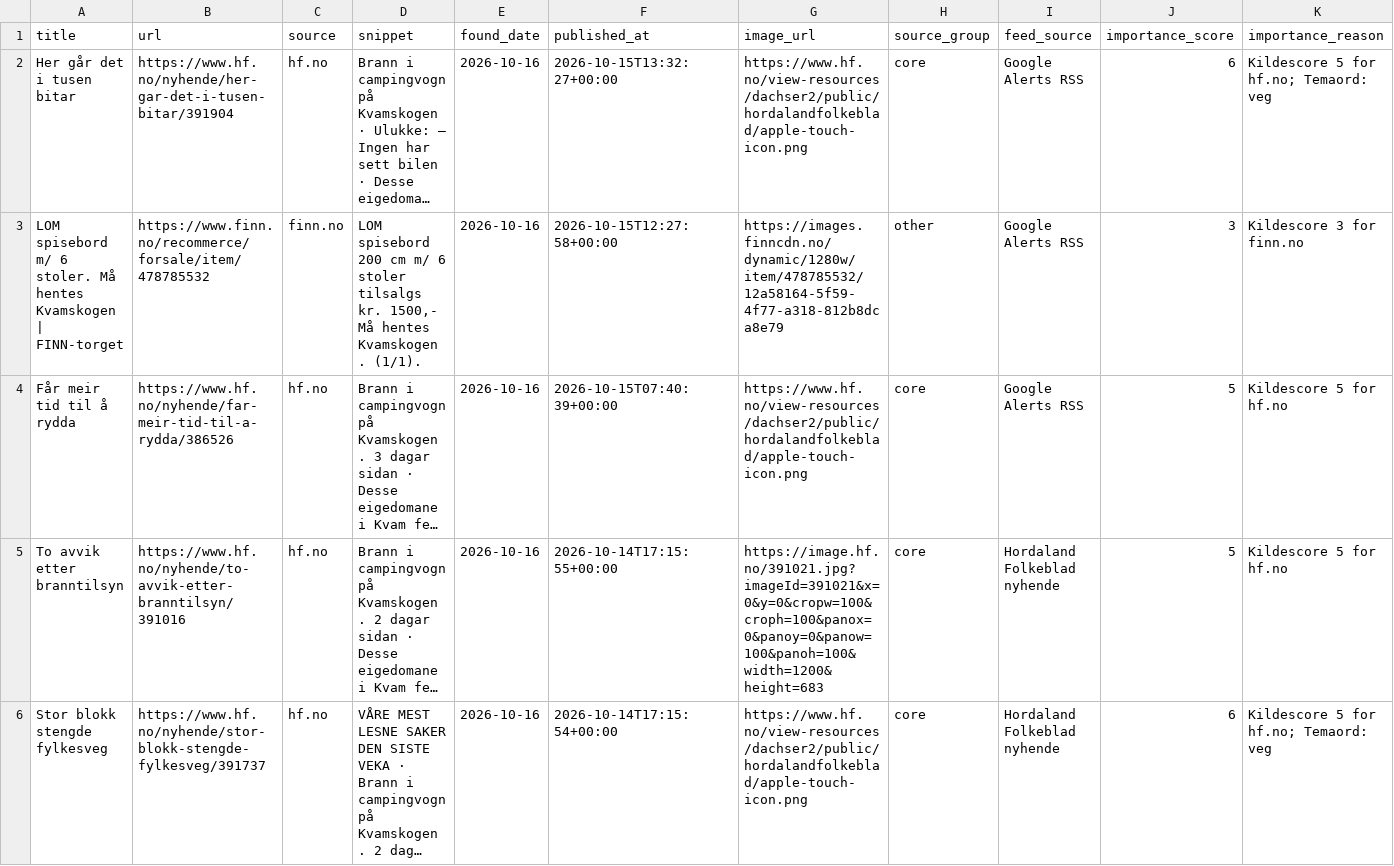
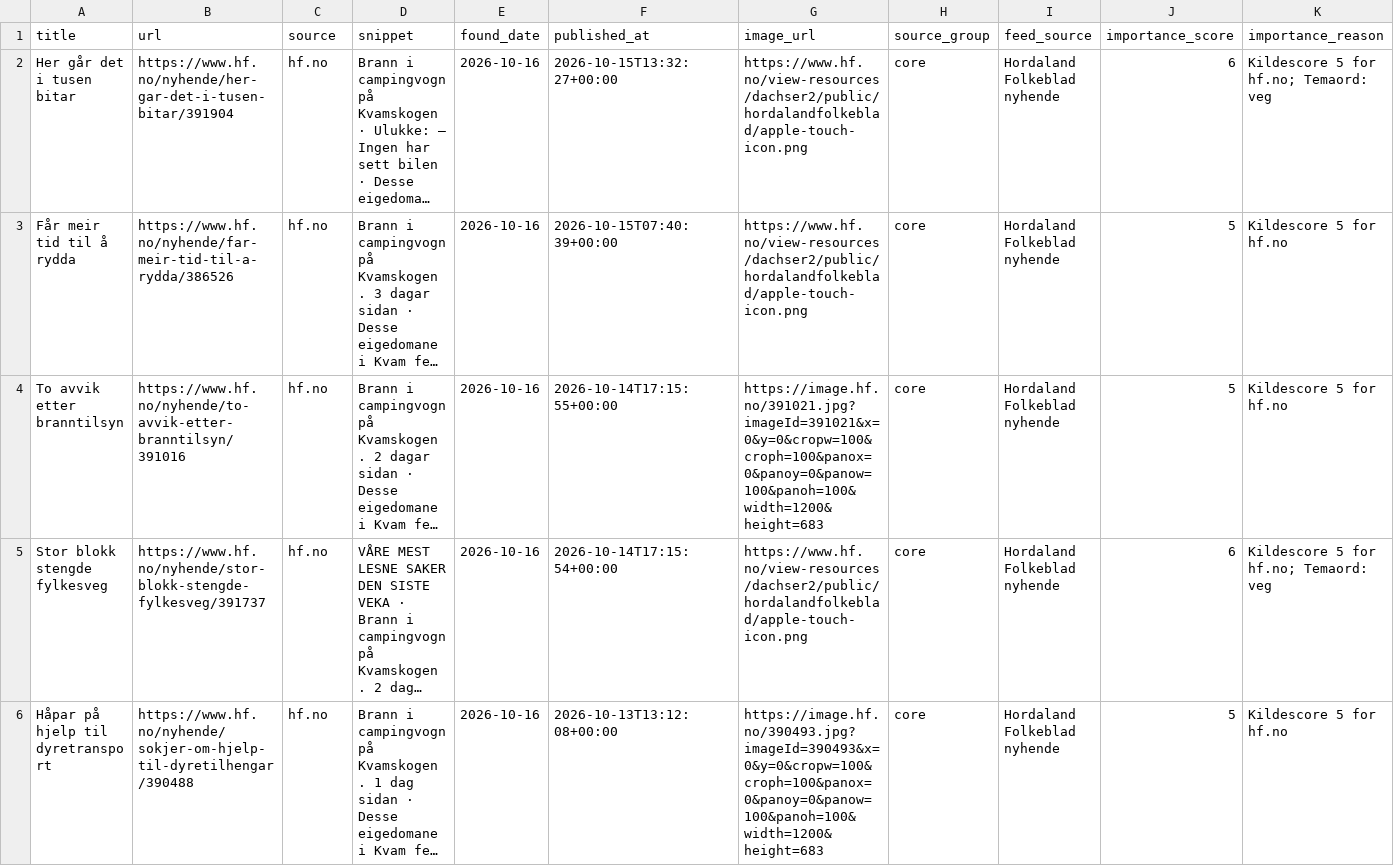
Before and after one commit to naessrobert-ui/visitkvamskogen, a CSV file: public/data/kvamskogen_news.csv, drawn as a sheet; only a part is shown; the shorter side is filled out with more unchanged rows; long unchanged cells end in …; removed rows and columns are numbered as before the commit, all else as after; the diff names each change by its address in the sheet, - before the commit and + after, or states it on an @@ line.

```diff
--- a/public/data/kvamskogen_news.csv
+++ b/public/data/kvamskogen_news.csv
-I2 (feed_source): Google Alerts RSS
+I2 (feed_source): Hordaland Folkeblad nyhende
-row 3: LOM spisebord m/ 6 stoler. Må hentes Kvamskogen | FINN-torget | https://www.finn.no/recommerce/forsale/item/478785532 | finn.no | LOM spisebord 200 cm m/ 6 stoler tilsalgs kr. 1500,- Må hentes Kvamskogen . (1/1). | 2026-10-16 | 2026-10-15T12:27:58+00:00 | https://images.finncdn.no/dynamic/1280w/item/478785532/12a58164-5f59-4f77-a318-812b8dca8e79 | other | Google Alerts RSS | 3 | Kildescore 3 for finn.no
-I3 (feed_source): Google Alerts RSS
+I3 (feed_source): Hordaland Folkeblad nyhende
```
Also changed, not shown: 3 other files.
